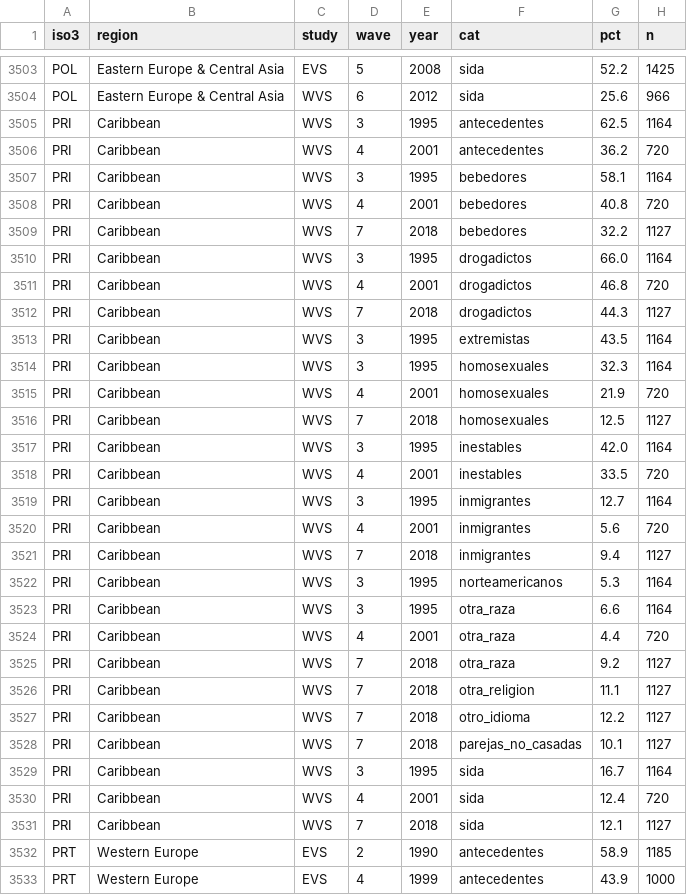
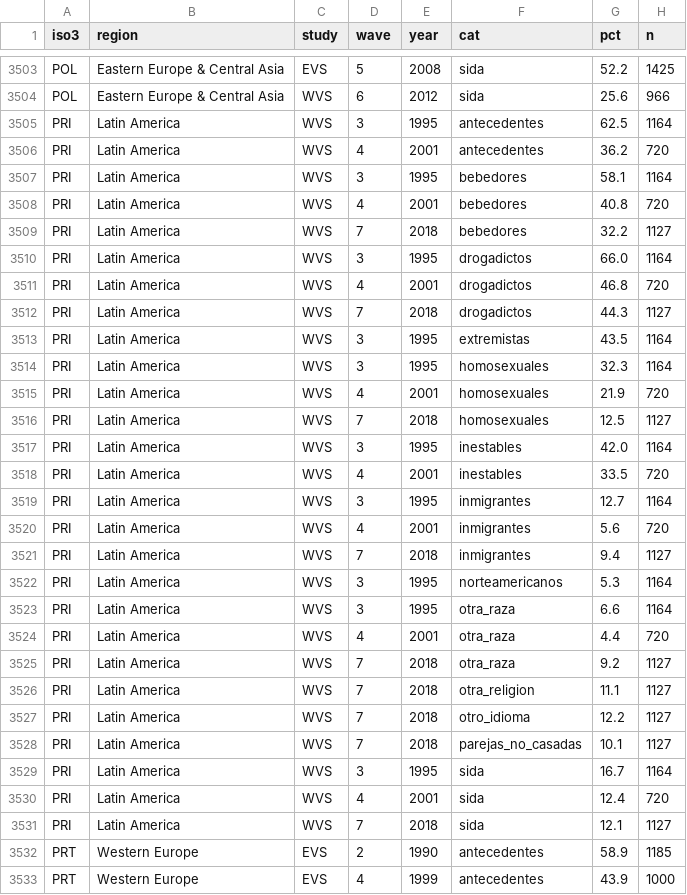
Before and after one commit to dschteingart/el-atlas-charts, a CSV file: 05-intolerancia/data/ivs_vecinos_largo.csv, drawn as a sheet; only a part is shown, gaps mark what is left out.

```diff
--- a/05-intolerancia/data/ivs_vecinos_largo.csv
+++ b/05-intolerancia/data/ivs_vecinos_largo.csv
@@ -3504,29 +3504,29 @@ POL,Eastern Europe & Central Asia,EVS,5,2008,sida,52.2,1425
 POL,Eastern Europe & Central Asia,WVS,6,2012,sida,25.6,966
-PRI,Caribbean,WVS,3,1995,antecedentes,62.5,1164
-PRI,Caribbean,WVS,4,2001,antecedentes,36.2,720
-PRI,Caribbean,WVS,3,1995,bebedores,58.1,1164
-PRI,Caribbean,WVS,4,2001,bebedores,40.8,720
-PRI,Caribbean,WVS,7,2018,bebedores,32.2,1127
-PRI,Caribbean,WVS,3,1995,drogadictos,66.0,1164
-PRI,Caribbean,WVS,4,2001,drogadictos,46.8,720
-PRI,Caribbean,WVS,7,2018,drogadictos,44.3,1127
-PRI,Caribbean,WVS,3,1995,extremistas,43.5,1164
-PRI,Caribbean,WVS,3,1995,homosexuales,32.3,1164
-PRI,Caribbean,WVS,4,2001,homosexuales,21.9,720
-PRI,Caribbean,WVS,7,2018,homosexuales,12.5,1127
-PRI,Caribbean,WVS,3,1995,inestables,42.0,1164
-PRI,Caribbean,WVS,4,2001,inestables,33.5,720
-PRI,Caribbean,WVS,3,1995,inmigrantes,12.7,1164
-PRI,Caribbean,WVS,4,2001,inmigrantes,5.6,720
-PRI,Caribbean,WVS,7,2018,inmigrantes,9.4,1127
-PRI,Caribbean,WVS,3,1995,norteamericanos,5.3,1164
-PRI,Caribbean,WVS,3,1995,otra_raza,6.6,1164
-PRI,Caribbean,WVS,4,2001,otra_raza,4.4,720
-PRI,Caribbean,WVS,7,2018,otra_raza,9.2,1127
-PRI,Caribbean,WVS,7,2018,otra_religion,11.1,1127
-PRI,Caribbean,WVS,7,2018,otro_idioma,12.2,1127
-PRI,Caribbean,WVS,7,2018,parejas_no_casadas,10.1,1127
-PRI,Caribbean,WVS,3,1995,sida,16.7,1164
-PRI,Caribbean,WVS,4,2001,sida,12.4,720
-PRI,Caribbean,WVS,7,2018,sida,12.1,1127
+PRI,Latin America,WVS,3,1995,antecedentes,62.5,1164
+PRI,Latin America,WVS,4,2001,antecedentes,36.2,720
+PRI,Latin America,WVS,3,1995,bebedores,58.1,1164
+PRI,Latin America,WVS,4,2001,bebedores,40.8,720
+PRI,Latin America,WVS,7,2018,bebedores,32.2,1127
+PRI,Latin America,WVS,3,1995,drogadictos,66.0,1164
+PRI,Latin America,WVS,4,2001,drogadictos,46.8,720
+PRI,Latin America,WVS,7,2018,drogadictos,44.3,1127
+PRI,Latin America,WVS,3,1995,extremistas,43.5,1164
+PRI,Latin America,WVS,3,1995,homosexuales,32.3,1164
+PRI,Latin America,WVS,4,2001,homosexuales,21.9,720
+PRI,Latin America,WVS,7,2018,homosexuales,12.5,1127
+PRI,Latin America,WVS,3,1995,inestables,42.0,1164
+PRI,Latin America,WVS,4,2001,inestables,33.5,720
+PRI,Latin America,WVS,3,1995,inmigrantes,12.7,1164
+PRI,Latin America,WVS,4,2001,inmigrantes,5.6,720
+PRI,Latin America,WVS,7,2018,inmigrantes,9.4,1127
+PRI,Latin America,WVS,3,1995,norteamericanos,5.3,1164
+PRI,Latin America,WVS,3,1995,otra_raza,6.6,1164
+PRI,Latin America,WVS,4,2001,otra_raza,4.4,720
+PRI,Latin America,WVS,7,2018,otra_raza,9.2,1127
+PRI,Latin America,WVS,7,2018,otra_religion,11.1,1127
+PRI,Latin America,WVS,7,2018,otro_idioma,12.2,1127
+PRI,Latin America,WVS,7,2018,parejas_no_casadas,10.1,1127
+PRI,Latin America,WVS,3,1995,sida,16.7,1164
+PRI,Latin America,WVS,4,2001,sida,12.4,720
+PRI,Latin America,WVS,7,2018,sida,12.1,1127
 PRT,Western Europe,EVS,2,1990,antecedentes,58.9,1185
```
Also changed, not shown: 05-intolerancia/data/ivs_vecinos_ultimo.csv, 6 other files.
